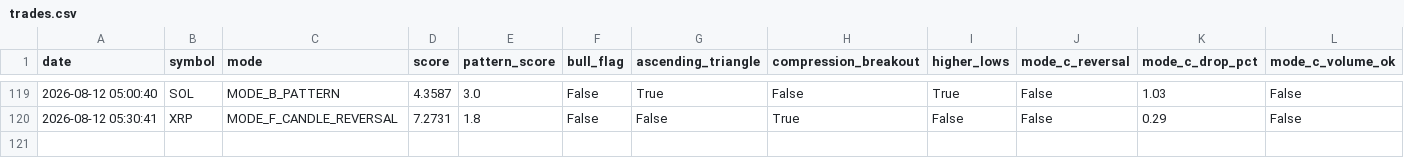
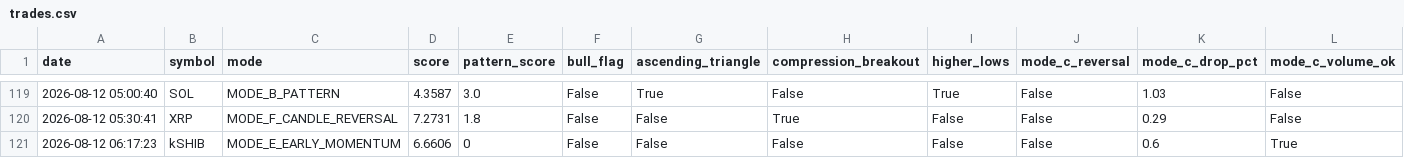
Before and after one commit to frisoo70-ux/trading-bot-data, a CSV file: bot-data/trades.csv, drawn as a sheet; only a part is shown, gaps mark what is left out; rows hold the shown columns only; the diff names each change by its address in the sheet, - before the commit and + after, or states it on an @@ line.

Commit message:
Bot data backup: trades.csv

```diff
--- a/bot-data/trades.csv
+++ b/bot-data/trades.csv
+row 121: 2026-08-12 06:17:23 | kSHIB | MODE_E_EARLY_MOMENTUM | 6.6606 | 0 | False | False | False | False | False | 0.6 | True
```
